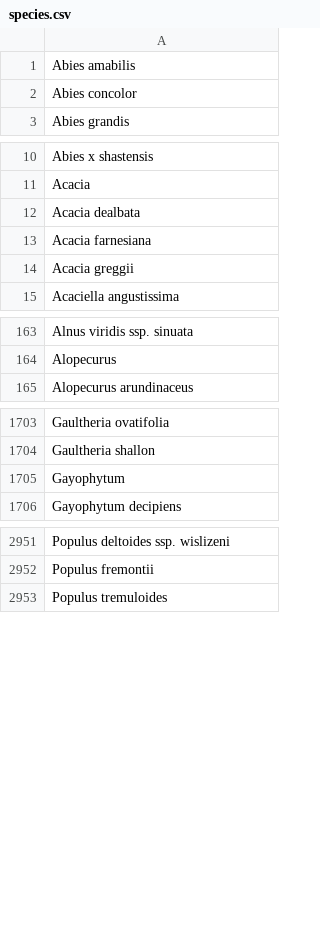
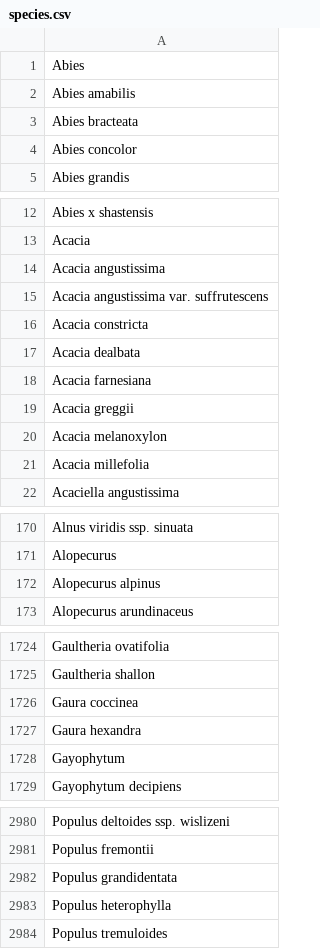
Before and after one commit to USDAForestService/Collab_NVCS, a CSV file: nvcs-dev/nvcs_config/west/species.csv, drawn as a sheet; only a part is shown, gaps mark what is left out; the diff covers the shown part only; the diff names each change by its address in the sheet, - before the commit and + after, or states it on an @@ line.

Commit message:
Included more species in west/species.csv
Pulled from the reference species table

```diff
--- a/nvcs-dev/nvcs_config/west/species.csv
+++ b/nvcs-dev/nvcs_config/west/species.csv
+row 1: Abies
+row 3: Abies bracteata
+row 14: Acacia angustissima
+row 15: Acacia angustissima var. suffrutescens
+row 16: Acacia constricta
+row 20: Acacia melanoxylon
+row 21: Acacia millefolia
+row 172: Alopecurus alpinus
+row 1726: Gaura coccinea
+row 1727: Gaura hexandra
+row 2982: Populus grandidentata
+row 2983: Populus heterophylla
```
Also changed, not shown: 26 added rows elsewhere in this file.
